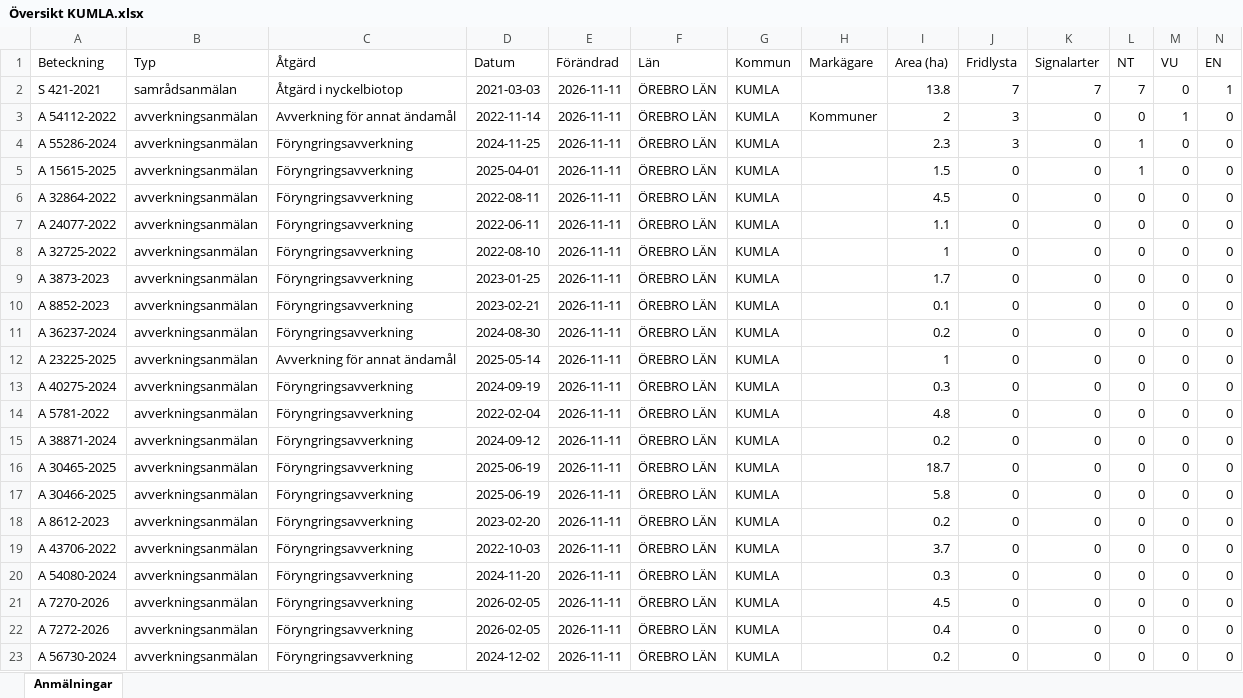
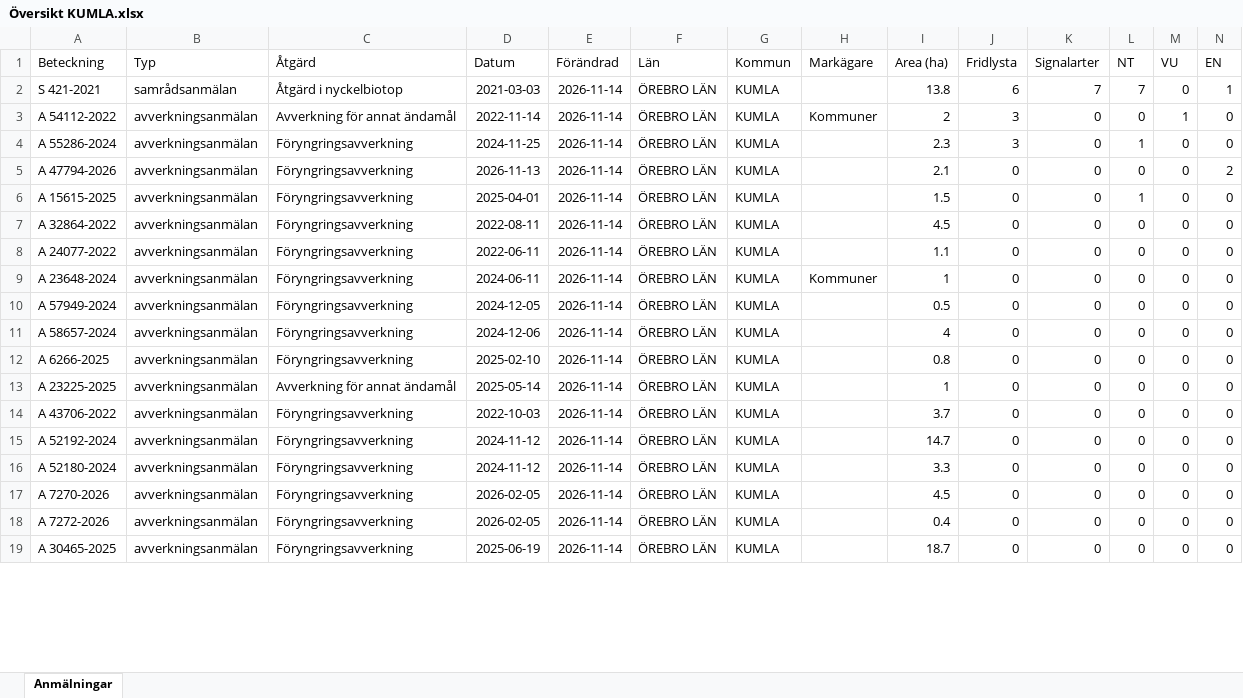
Before and after one commit to klasma/Logging_1881, an Excel workbook: Översikt KUMLA.xlsx, sheet Anmälningar, drawn as a sheet; only a part is shown; values as stored, in another font and other column widths than the file's, no borders; removed rows and columns are numbered as before the commit, all else as after; rows hold the shown columns only; the diff covers the shown part only; the diff names each change by its address in the sheet, - before the commit and + after, or states it on an @@ line.

```diff
--- a/Översikt KUMLA.xlsx (sheet Anmälningar)
+++ b/Översikt KUMLA.xlsx (sheet Anmälningar)
-E2:E4 (Förändrad): 2026-11-11
+E2:E4 (Förändrad): 2026-11-14
-J2 (Fridlysta): 7
+J2 (Fridlysta): 6
+row 5: A 47794-2026 | avverkningsanmälan | Föryngringsavverkning | 2026-11-13 | 2026-11-14 | ÖREBRO LÄN | KUMLA |  | 2.1 | 0 | 0 | 0 | 0 | 2
-E6:E13 (Förändrad): 2026-11-11
+E6:E13 (Förändrad): 2026-11-14
-A9 (Beteckning): A 32725-2022
+A9 (Beteckning): A 23648-2024
-D9 (Datum): 2022-08-10
+D9 (Datum): 2024-06-11
-H9 (Markägare): (empty)
+H9 (Markägare): Kommuner
-A10 (Beteckning): A 3873-2023
+A10 (Beteckning): A 57949-2024
-D10 (Datum): 2023-01-25
+D10 (Datum): 2024-12-05
-I10 (Area (ha)): 1.7
+I10 (Area (ha)): 0.5
-A11 (Beteckning): A 8852-2023
+A11 (Beteckning): A 58657-2024
-D11 (Datum): 2023-02-21
+D11 (Datum): 2024-12-06
-I11 (Area (ha)): 0.1
+I11 (Area (ha)): 4
-A12 (Beteckning): A 36237-2024
+A12 (Beteckning): A 6266-2025
-D12 (Datum): 2024-08-30
+D12 (Datum): 2025-02-10
-I12 (Area (ha)): 0.2
+I12 (Area (ha)): 0.8
-row 13: A 40275-2024 | avverkningsanmälan | Föryngringsavverkning | 2024-09-19 | 2026-11-11 | ÖREBRO LÄN | KUMLA |  | 0.3 | 0 | 0 | 0 | 0 | 0
-row 14: A 5781-2022 | avverkningsanmälan | Föryngringsavverkning | 2022-02-04 | 2026-11-11 | ÖREBRO LÄN | KUMLA |  | 4.8 | 0 | 0 | 0 | 0 | 0
-row 15: A 38871-2024 | avverkningsanmälan | Föryngringsavverkning | 2024-09-12 | 2026-11-11 | ÖREBRO LÄN | KUMLA |  | 0.2 | 0 | 0 | 0 | 0 | 0
-row 16: A 30465-2025 | avverkningsanmälan | Föryngringsavverkning | 2025-06-19 | 2026-11-11 | ÖREBRO LÄN | KUMLA |  | 18.7 | 0 | 0 | 0 | 0 | 0
-row 17: A 30466-2025 | avverkningsanmälan | Föryngringsavverkning | 2025-06-19 | 2026-11-11 | ÖREBRO LÄN | KUMLA |  | 5.8 | 0 | 0 | 0 | 0 | 0
-row 18: A 8612-2023 | avverkningsanmälan | Föryngringsavverkning | 2023-02-20 | 2026-11-11 | ÖREBRO LÄN | KUMLA |  | 0.2 | 0 | 0 | 0 | 0 | 0
-E14 (Förändrad): 2026-11-11
+E14 (Förändrad): 2026-11-14
+row 15: A 52192-2024 | avverkningsanmälan | Föryngringsavverkning | 2024-11-12 | 2026-11-14 | ÖREBRO LÄN | KUMLA |  | 14.7 | 0 | 0 | 0 | 0 | 0
-A16 (Beteckning): A 54080-2024
+A16 (Beteckning): A 52180-2024
-D16 (Datum): 2024-11-20
+D16 (Datum): 2024-11-12
-E16:E19 (Förändrad): 2026-11-11
+E16:E19 (Förändrad): 2026-11-14
-I16 (Area (ha)): 0.3
+I16 (Area (ha)): 3.3
-A19 (Beteckning): A 56730-2024
+A19 (Beteckning): A 30465-2025
-D19 (Datum): 2024-12-02
+D19 (Datum): 2025-06-19
-I19 (Area (ha)): 0.2
+I19 (Area (ha)): 18.7
```
Also changed, not shown: 17 added rows, 12 removed rows and 109 edited cells elsewhere in this sheet, artfynd/A 15615-2025 artfynd.xlsx, artfynd/A 54112-2022 artfynd.xlsx, 31 other files.
